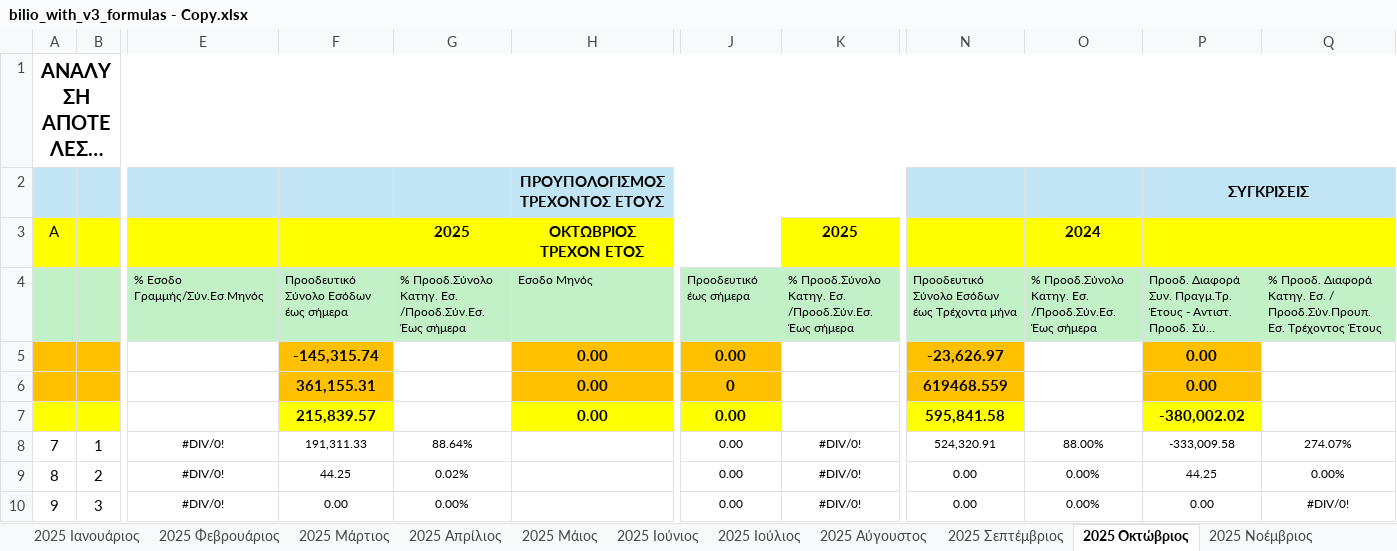
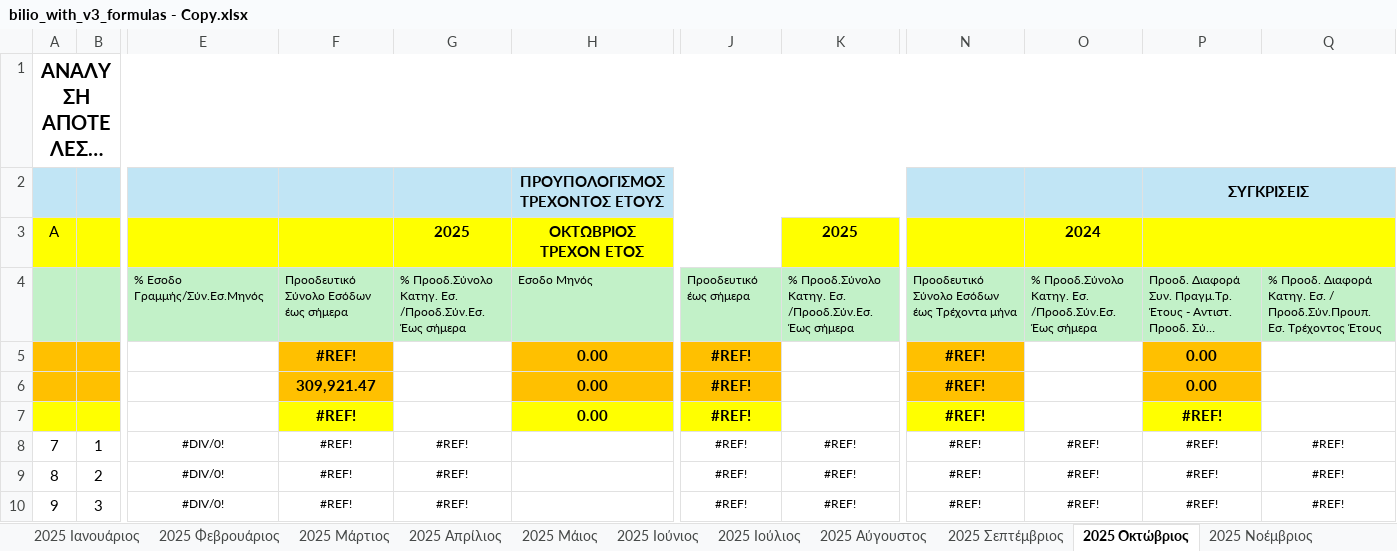
Before and after one commit to famguy123/COMBINED_PH1PH2, an Excel workbook: bilio_with_v3_formulas - Copy.xlsx, sheet 2025 Οκτώβριος, drawn as a sheet; only a part is shown, gaps mark what is left out; long unchanged cells end in …; values as stored, in another font and other column widths than the file's, no borders; the diff covers the shown part only; the diff names each change by its address in the sheet, - before the commit and + after, or states it on an @@ line.

```diff
--- a/bilio_with_v3_formulas - Copy.xlsx (sheet 2025 Οκτώβριος)
+++ b/bilio_with_v3_formulas - Copy.xlsx (sheet 2025 Οκτώβριος)
-F5: -145,315.74
+F5: #REF!
-J5: 0.00
+J5: #REF!
-N5: -23,626.97
+N5: #REF!
-F6: 361,155.31
+F6: 309,921.47
-J6: 0
+J6: #REF!
-N6: 619468.559
+N6: #REF!
-F7: 215,839.57
+F7: #REF!
-J7:J10: 0.00
+J7:J10: #REF!
-N7: 595,841.58
+N7: #REF!
-P7: -380,002.02
+P7: #REF!
-F8: 191,311.33
+F8: #REF!
-G8: 88.64%
+G8: #REF!
-K8:K10: #DIV/0!
+K8:K10: #REF!
-N8: 524,320.91
+N8: #REF!
-O8: 88.00%
+O8: #REF!
-P8: -333,009.58
+P8: #REF!
-Q8: 274.07%
+Q8: #REF!
-F9: 44.25
+F9: #REF!
-G9: 0.02%
+G9: #REF!
-N9:N10: 0.00
+N9:N10: #REF!
-O9:O10: 0.00%
+O9:O10: #REF!
-P9: 44.25
+P9: #REF!
-Q9: 0.00%
+Q9: #REF!
-F10: 0.00
+F10: #REF!
-G10: 0.00%
+G10: #REF!
-P10: 0.00
+P10: #REF!
-Q10: #DIV/0!
+Q10: #REF!
```
Also changed, not shown: 1 added row, 1 removed row and 723 edited cells elsewhere in this sheet, sheet Γενικό Αποτέλεσμα, sheet 2025 Σεπτέμβριος, sheet 2025 Φεβρουάριος, sheet 2025 Μάρτιος, sheet 2025 Μάιος, sheet 2025 Απρίλιος, 7 more sheets, formulas that keep their value, hidden cells, 1 other file.
